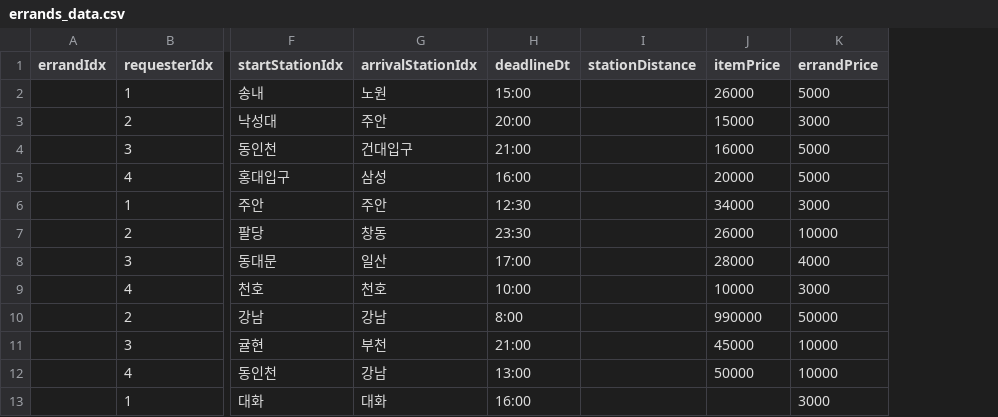
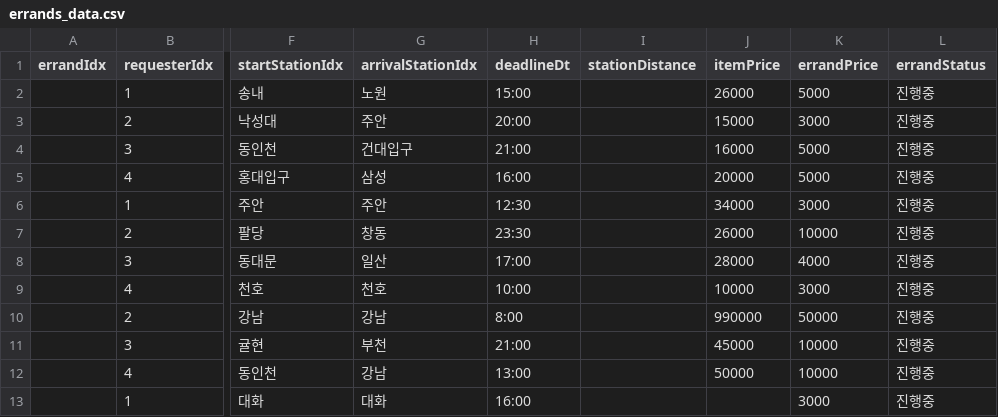
Before and after one commit to hinco114/GANGIME, a CSV file: GServer/config/errands_data.csv, drawn as a sheet; only a part is shown, gaps mark what is left out; the diff names each change by its address in the sheet, - before the commit and + after, or states it on an @@ line.

Commit message:
errandData update

```diff
--- a/GServer/config/errands_data.csv
+++ b/GServer/config/errands_data.csv
+column L (errandStatus), rows 2-13: all 진행중
```
